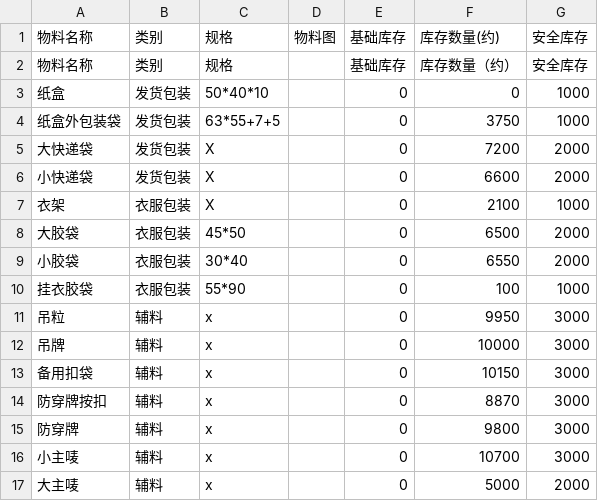
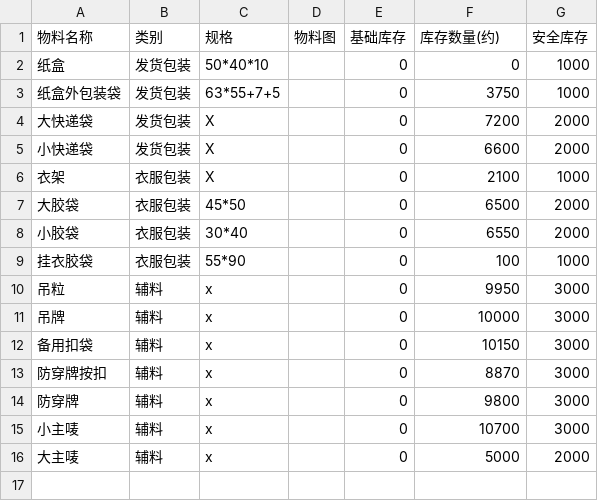
Before and after one commit to 912334889-dotcom/excel-sync-data, a CSV file: material.csv, drawn as a sheet; the diff names each change by its address in the sheet, - before the commit and + after, or states it on an @@ line.

Commit message:
Excel同步 15:35:31

```diff
--- a/material.csv
+++ b/material.csv
-row 2: 物料名称 | 类别 | 规格 |  | 基础库存 | 库存数量（约） | 安全库存
```
